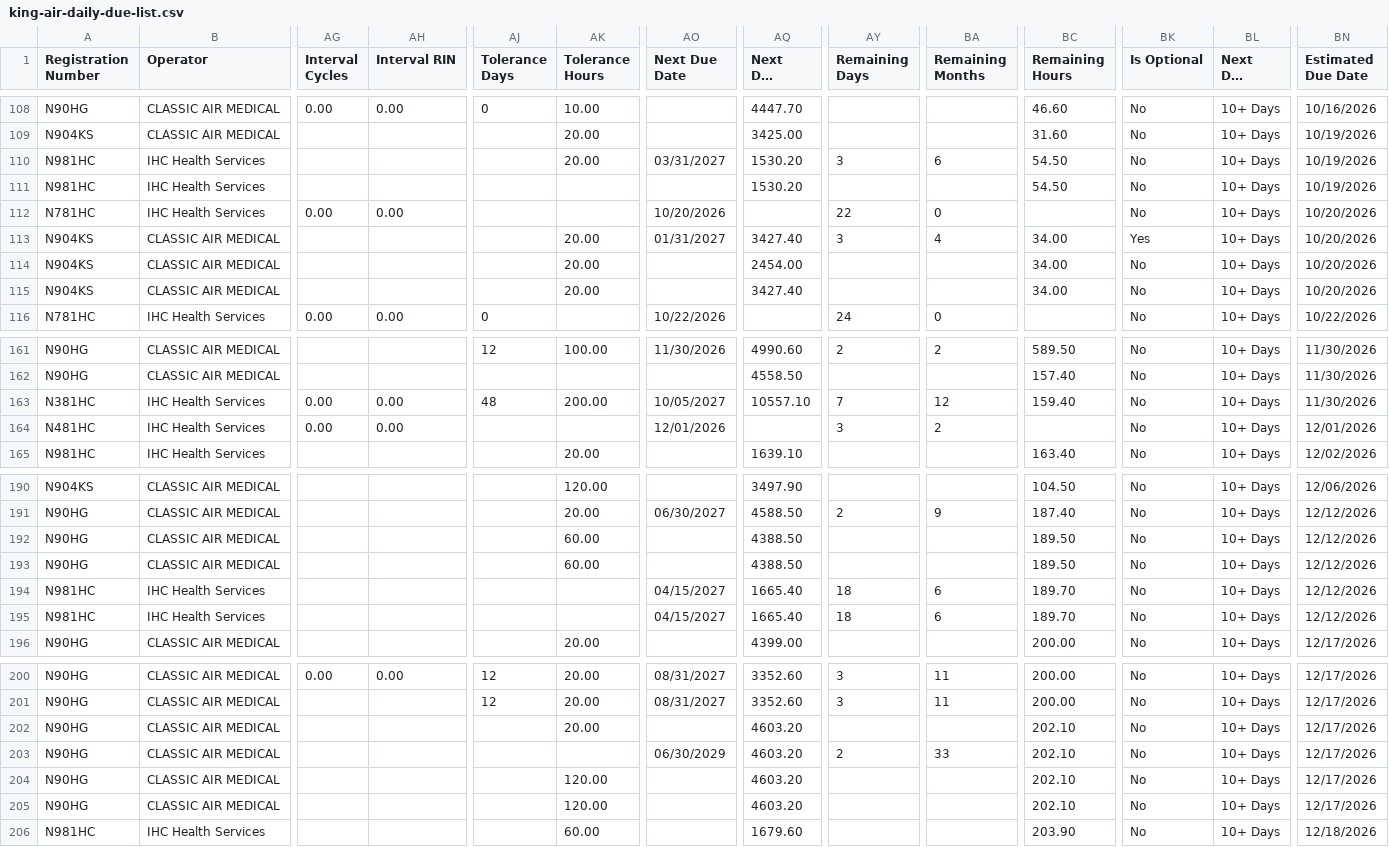
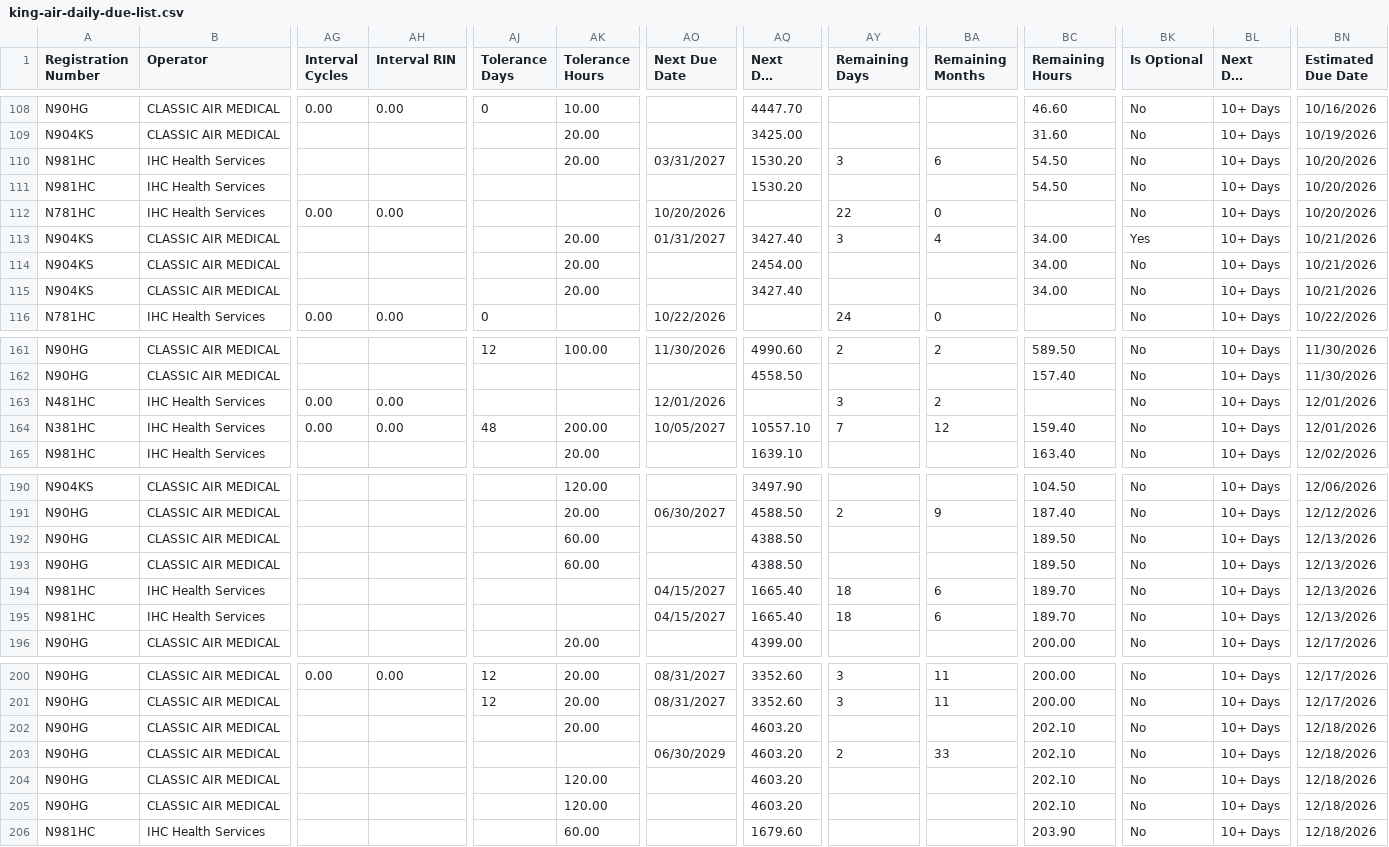
Before and after one commit to natehorst240-sketch/King-Air-Dashboard, a CSV file: data/king-air-daily-due-list.csv, drawn as a sheet; only a part is shown, gaps mark what is left out; long unchanged cells end in …; removed rows and columns are numbered as before the commit, all else as after; rows hold the shown columns only; the diff covers the shown part only; the diff names each change by its address in the sheet, - before the commit and + after, or states it on an @@ line.

```diff
--- a/data/king-air-daily-due-list.csv
+++ b/data/king-air-daily-due-list.csv
-BN110:BN111 (Estimated Due Date): 10/19/2026
+BN110:BN111 (Estimated Due Date): 10/20/2026
-BN113:BN115 (Estimated Due Date): 10/20/2026
+BN113:BN115 (Estimated Due Date): 10/21/2026
-row 163: N381HC | IHC Health Services | 0.00 | 0.00 | 48 | 200.00 | 10/05/2027 | 10557.10 | 7 | 12 | 159.40 | No | 10+ Days | 11/30/2026
+row 164: N381HC | IHC Health Services | 0.00 | 0.00 | 48 | 200.00 | 10/05/2027 | 10557.10 | 7 | 12 | 159.40 | No | 10+ Days | 12/01/2026
-BN192:BN195 (Estimated Due Date): 12/12/2026
+BN192:BN195 (Estimated Due Date): 12/13/2026
-BN202:BN205 (Estimated Due Date): 12/17/2026
+BN202:BN205 (Estimated Due Date): 12/18/2026
```
Also changed, not shown: 4 edited cells elsewhere in this file.
